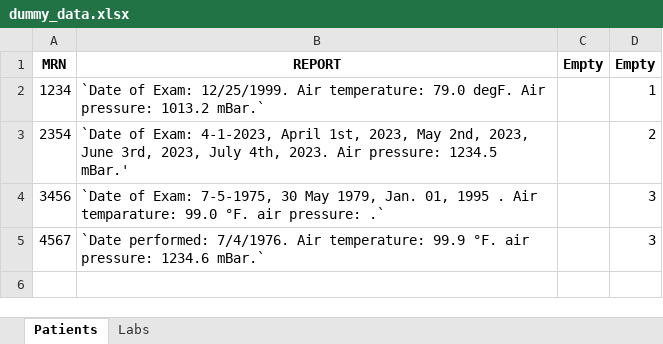
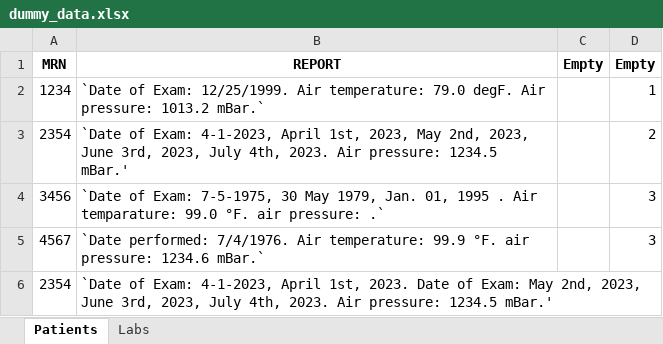
Before and after one commit to DBMI/DECS-Office-AddIns, an Excel workbook: DECS Excel Add-Ins/test files/dummy_data.xlsx, sheet Patients, drawn as a sheet; values as stored, in another font and other column widths than the file's, no borders; the diff names each change by its address in the sheet, - before the commit and + after, or states it on an @@ line.

```diff
--- a/DECS Excel Add-Ins/test files/dummy_data.xlsx (sheet Patients)
+++ b/DECS Excel Add-Ins/test files/dummy_data.xlsx (sheet Patients)
+row 6: 2354 | `Date of Exam: 4-1-2023, April 1st, 2023. Date of Exam: May 2nd, 2023, June 3rd, 2023, July 4th, 2023. Air pressure: 1234.5 mBar.'
```
Also changed, not shown: 4 other files.
